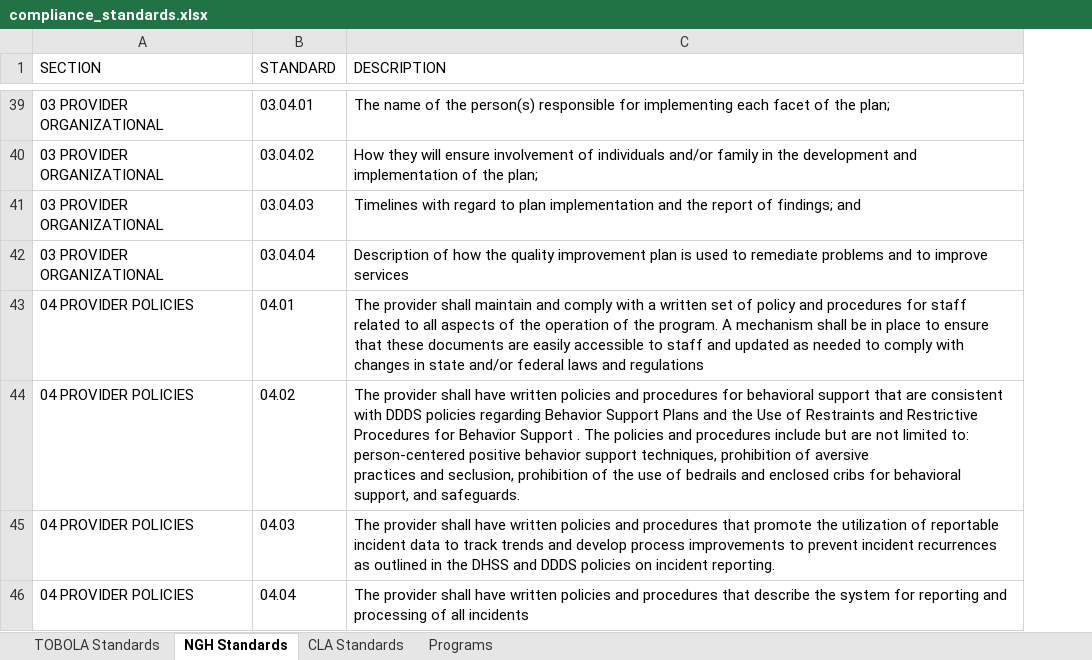
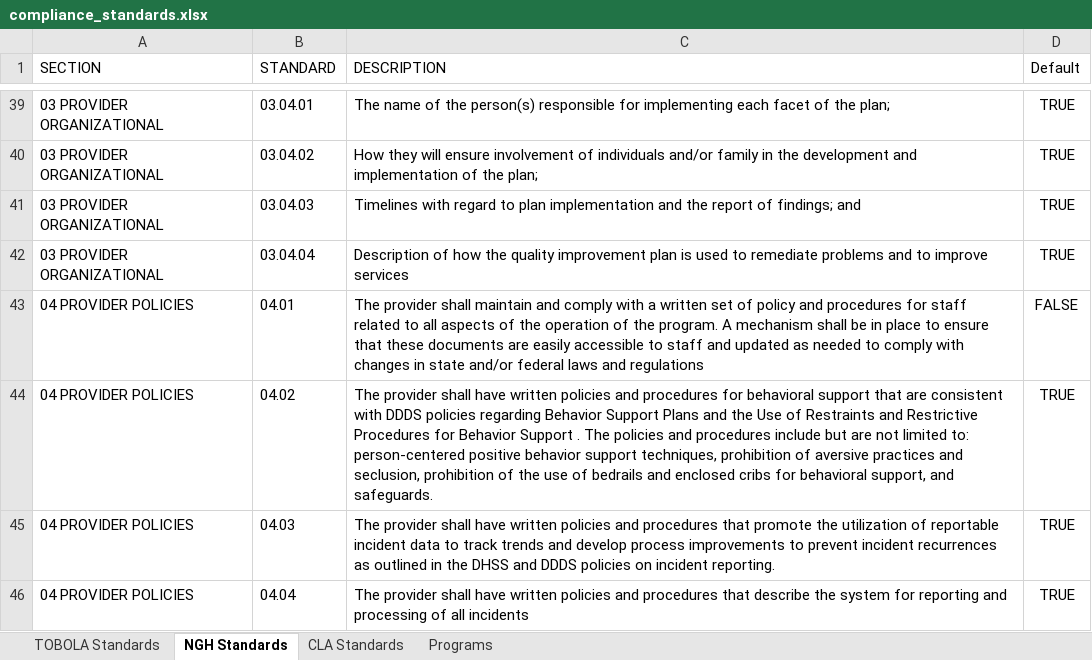
Before and after one commit to it-tobola/site_qa_review, an Excel workbook: files/compliance_standards.xlsx, sheet NGH Standards, drawn as a sheet; only a part is shown, gaps mark what is left out; values as stored, in another font and other column widths than the file's, no borders; table styles not drawn; the diff covers the shown part only; the diff names each change by its address in the sheet, - before the commit and + after, or states it on an @@ line.

```diff
--- a/files/compliance_standards.xlsx (sheet NGH Standards)
+++ b/files/compliance_standards.xlsx (sheet NGH Standards)
+column D (Default), rows 39-46: TRUE | TRUE | TRUE | TRUE | FALSE | TRUE | TRUE | TRUE
-C44 (DESCRIPTION): …and safeguards.
+C44 (DESCRIPTION): …and safeguards.
```
Also changed, not shown: 1 removed row and 12 edited cells elsewhere in this sheet, sheet CLA Standards, sheet TOBOLA Standards, 6 other files.
